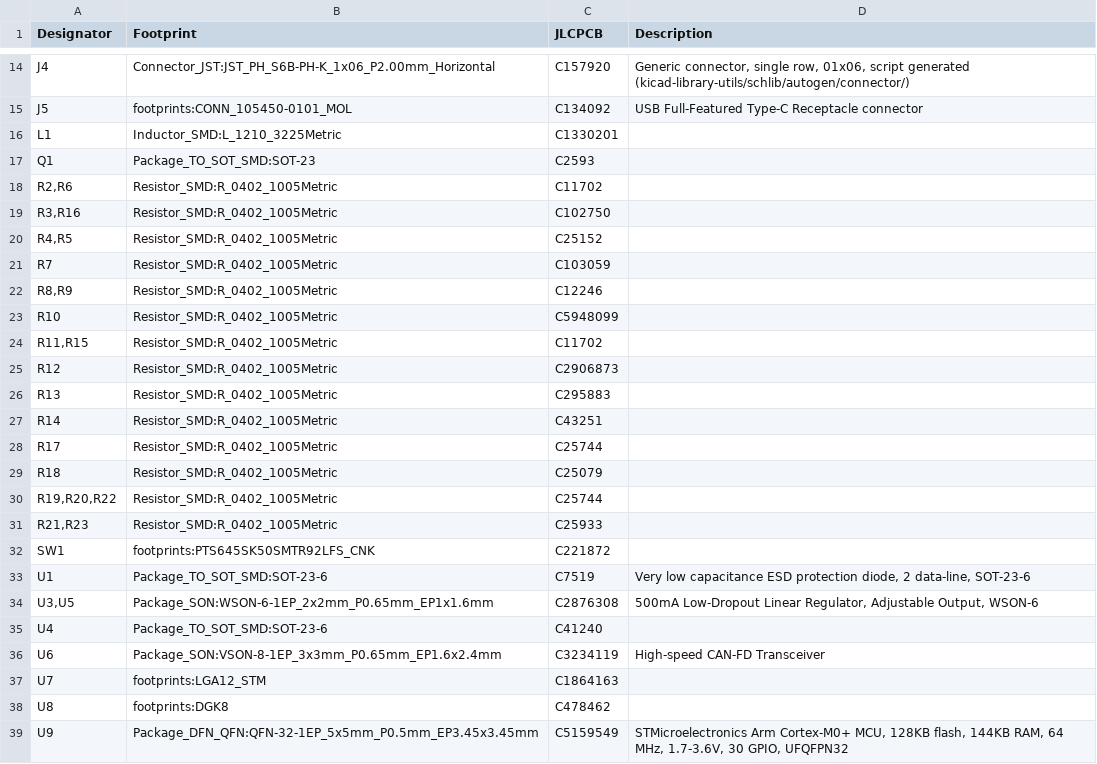
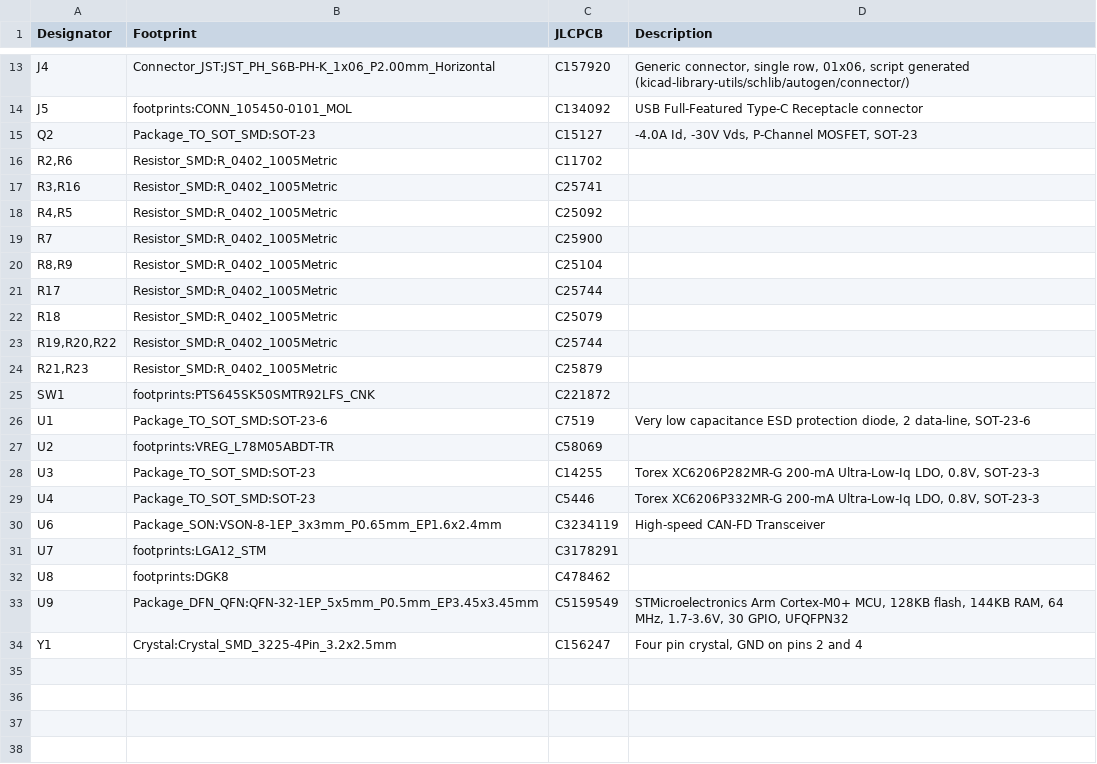
Before and after one commit to nlbutts/can_distance_sensor, a CSV file: electronics/bom/can_distance_sensor_bom.csv, drawn as a sheet; only a part is shown, gaps mark what is left out; the shorter side is filled out with more unchanged rows; the diff covers the shown part only.

```diff
--- a/electronics/bom/can_distance_sensor_bom.csv
+++ b/electronics/bom/can_distance_sensor_bom.csv
@@ -15,14 +14,8 @@
 "J5","footprints:CONN_105450-0101_MOL","C134092","USB Full-Featured Type-C Receptacle connector"
-"L1","Inductor_SMD:L_1210_3225Metric","C1330201",""
-"Q1","Package_TO_SOT_SMD:SOT-23","C2593",""
+"Q2","Package_TO_SOT_SMD:SOT-23","C15127","-4.0A Id, -30V Vds, P-Channel MOSFET, SOT-23"
 "R2,R6","Resistor_SMD:R_0402_1005Metric","C11702",""
-"R3,R16","Resistor_SMD:R_0402_1005Metric","C102750",""
-"R4,R5","Resistor_SMD:R_0402_1005Metric","C25152",""
-"R7","Resistor_SMD:R_0402_1005Metric","C103059",""
-"R8,R9","Resistor_SMD:R_0402_1005Metric","C12246",""
-"R10","Resistor_SMD:R_0402_1005Metric","C5948099",""
-"R11,R15","Resistor_SMD:R_0402_1005Metric","C11702",""
-"R12","Resistor_SMD:R_0402_1005Metric","C2906873",""
-"R13","Resistor_SMD:R_0402_1005Metric","C295883",""
-"R14","Resistor_SMD:R_0402_1005Metric","C43251",""
+"R3,R16","Resistor_SMD:R_0402_1005Metric","C25741",""
+"R4,R5","Resistor_SMD:R_0402_1005Metric","C25092",""
+"R7","Resistor_SMD:R_0402_1005Metric","C25900",""
+"R8,R9","Resistor_SMD:R_0402_1005Metric","C25104",""
 "R17","Resistor_SMD:R_0402_1005Metric","C25744",""
@@ -30,9 +23,10 @@
 "R19,R20,R22","Resistor_SMD:R_0402_1005Metric","C25744",""
-"R21,R23","Resistor_SMD:R_0402_1005Metric","C25933",""
+"R21,R23","Resistor_SMD:R_0402_1005Metric","C25879",""
 "SW1","footprints:PTS645SK50SMTR92LFS_CNK","C221872",""
 "U1","Package_TO_SOT_SMD:SOT-23-6","C7519","Very low capacitance ESD protection diode, 2 data-line, SOT-23-6"
-"U3,U5","Package_SON:WSON-6-1EP_2x2mm_P0.65mm_EP1x1.6mm","C2876308","500mA Low-Dropout Linear Regulator, Adjustable Output, WSON-6"
-"U4","Package_TO_SOT_SMD:SOT-23-6","C41240",""
+"U2","footprints:VREG_L78M05ABDT-TR","C58069",""
+"U3","Package_TO_SOT_SMD:SOT-23","C14255","Torex XC6206P282MR-G 200-mA Ultra-Low-Iq LDO, 0.8V, SOT-23-3"
+"U4","Package_TO_SOT_SMD:SOT-23","C5446","Torex XC6206P332MR-G 200-mA Ultra-Low-Iq LDO, 0.8V, SOT-23-3"
 "U6","Package_SON:VSON-8-1EP_3x3mm_P0.65mm_EP1.6x2.4mm","C3234119","High-speed CAN-FD Transceiver"
-"U7","footprints:LGA12_STM","C1864163",""
+"U7","footprints:LGA12_STM","C3178291",""
 "U8","footprints:DGK8","C478462",""
```
Also changed, not shown: 1 removed row and 2 edited cells elsewhere in this file, electronics/bom/can_distance_sensor-top-pos.csv, electronics/bom/can_distance_sensor-top-pos_jlcpcb.csv, 24 other files.
